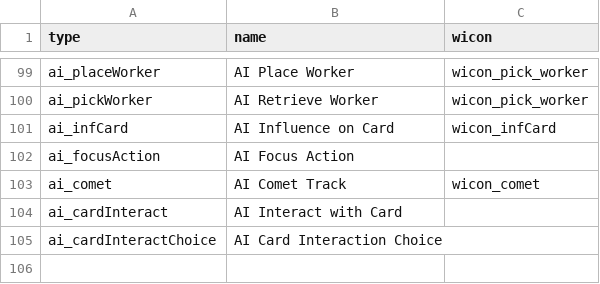
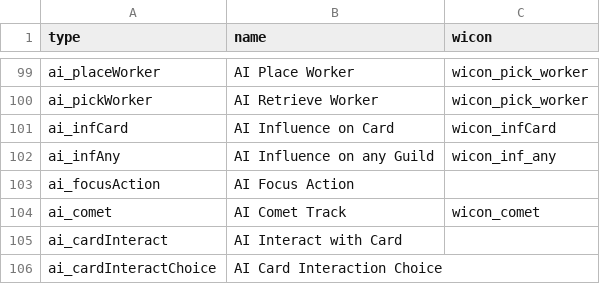
Before and after one commit to elaskavaia/bga-wayfarers, a CSV file: misc/op_material.csv, drawn as a sheet; only a part is shown, gaps mark what is left out.

```diff
--- a/misc/op_material.csv
+++ b/misc/op_material.csv
@@ -101,2 +101,3 @@ ai_pickWorker|AI Retrieve Worker|wicon_pick_worker
 ai_infCard|AI Influence on Card|wicon_infCard
+ai_infAny|AI Influence on any Guild|wicon_inf_any
 ai_focusAction|AI Focus Action
```
Also changed, not shown: 3 other files.
